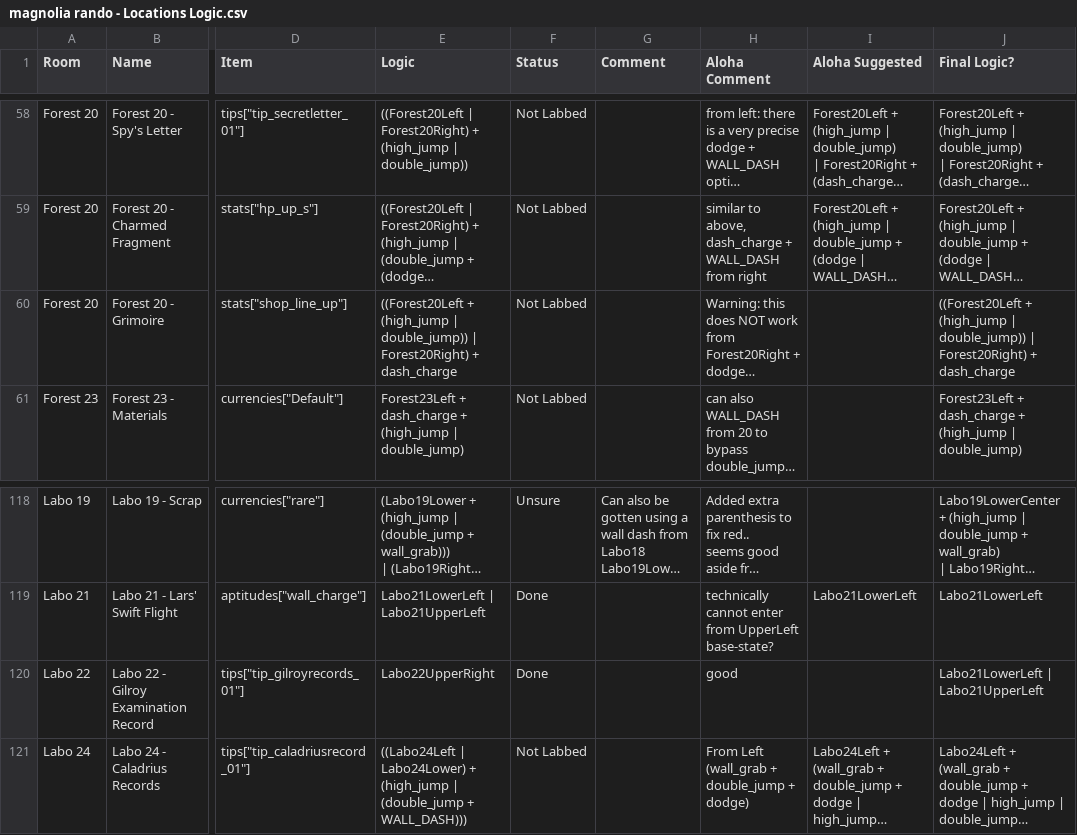
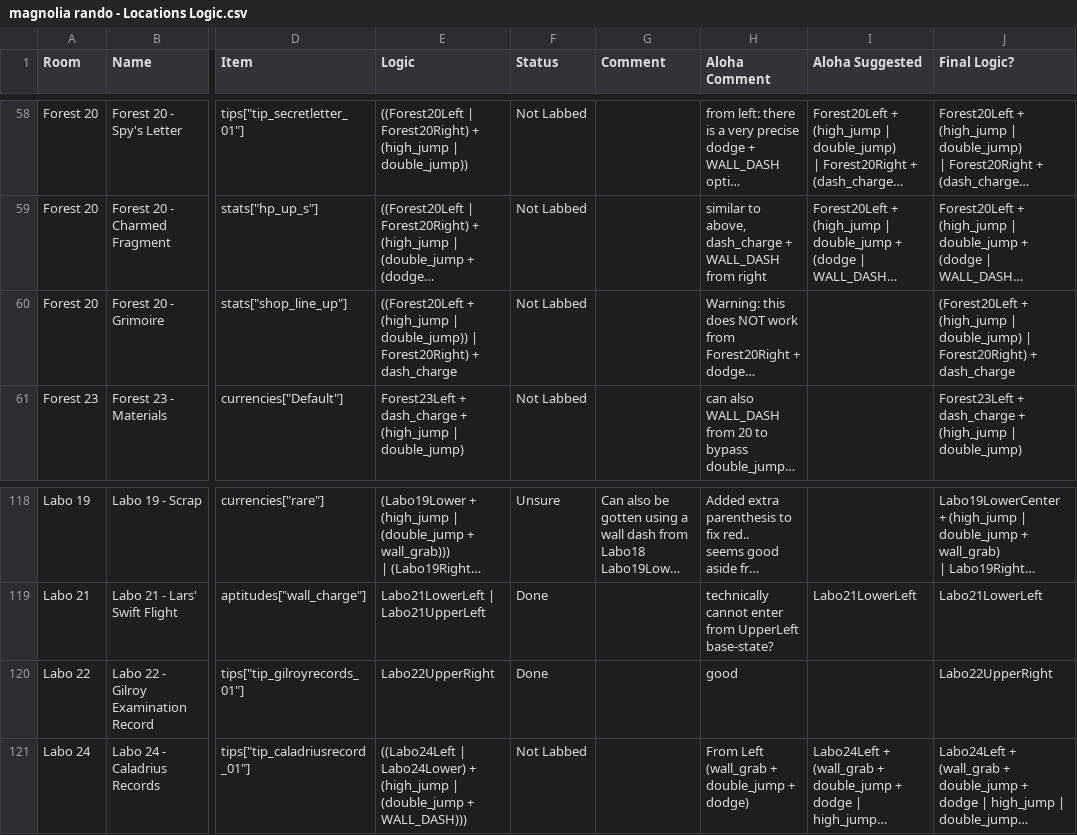
Before and after one commit to Trexounay/EnderLilies.Archipelago, a CSV file: worlds/endermagnolia/Data/magnolia rando - Locations Logic.csv, drawn as a sheet; only a part is shown, gaps mark what is left out; long unchanged cells end in …; the diff names each change by its address in the sheet, - before the commit and + after, or states it on an @@ line.

```diff
--- a/worlds/endermagnolia/Data/magnolia rando - Locations Logic.csv
+++ b/worlds/endermagnolia/Data/magnolia rando - Locations Logic.csv
-J60 (Final Logic?): ((Forest20Left + (high_jump | double_jump)) | Forest20Right)…
+J60 (Final Logic?): (Forest20Left + (high_jump | double_jump) | Forest20Right)…
-J120 (Final Logic?): Labo21LowerLeft | Labo21UpperLeft
+J120 (Final Logic?): Labo22UpperRight
```
Also changed, not shown: worlds/endermagnolia/Data/magnolia rando - Future Locations Logic.csv, worlds/endermagnolia/Data/magnolia rando - Future Transitions Logic.csv, 5 other files.
